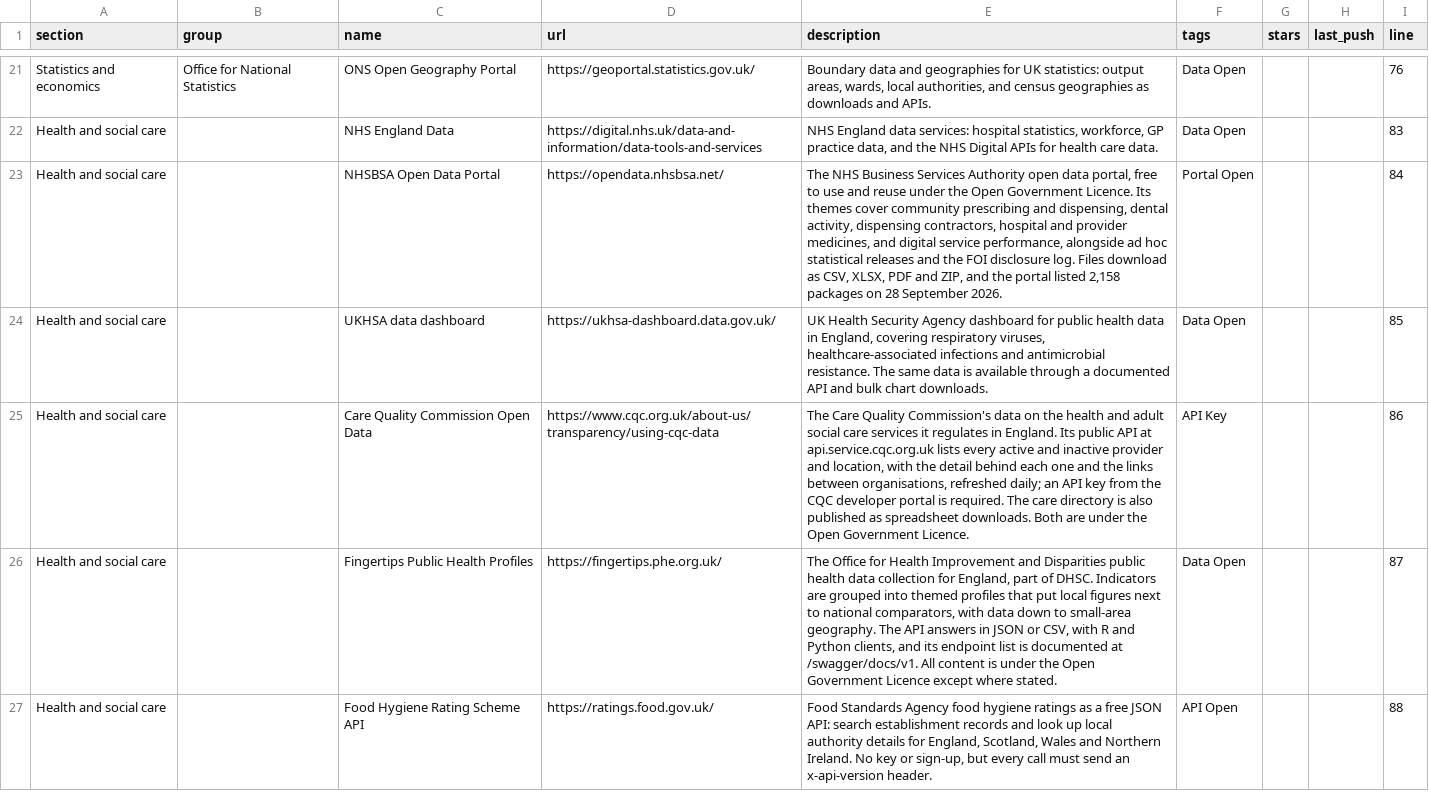
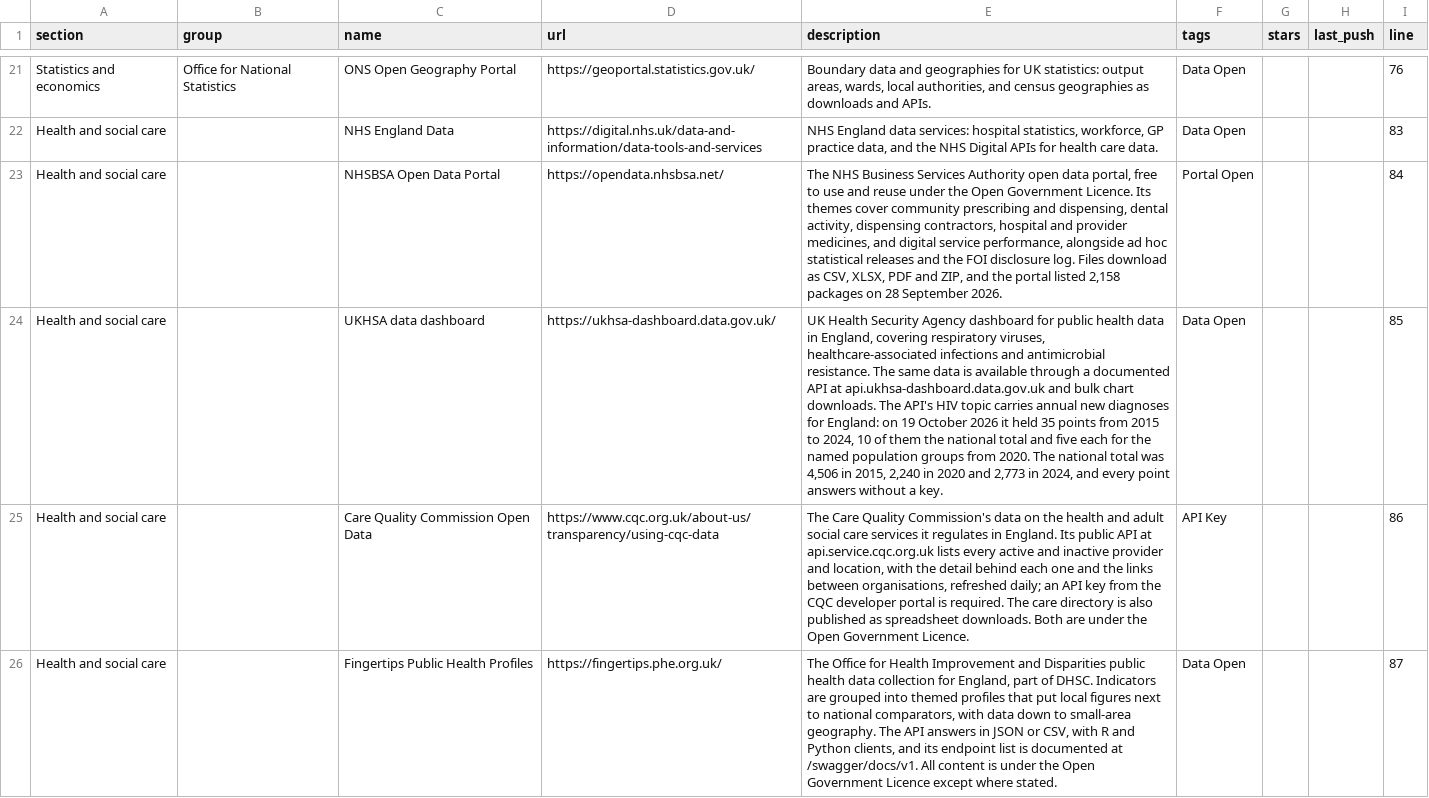
Before and after one commit to olitreadwell/awesome-uk-open-data, a CSV file: exports/data.csv, drawn as a sheet; only a part is shown, gaps mark what is left out; the shorter side is filled out with more unchanged rows; the diff names each change by its address in the sheet, - before the commit and + after, or states it on an @@ line.

Commit message:
feat(data): add UKHSA HIV diagnoses series

```diff
--- a/exports/data.csv
+++ b/exports/data.csv
-E24 (description): …documented API and bulk chart downloads.
+E24 (description): …documented API at api.ukhsa-dashboard.data.gov.uk and bulk chart downloads. The API's HIV topic carries annual new diagnoses for England: on 19 October 2026 it held 35 points from 2015 to 2024, 10 of them the national total and five each for the named population groups from 2020. The national total was 4,506 in 2015, 2,240 in 2020 and 2,773 in 2024, and every point answers without a key.
```
Also changed, not shown: 3 other files.
